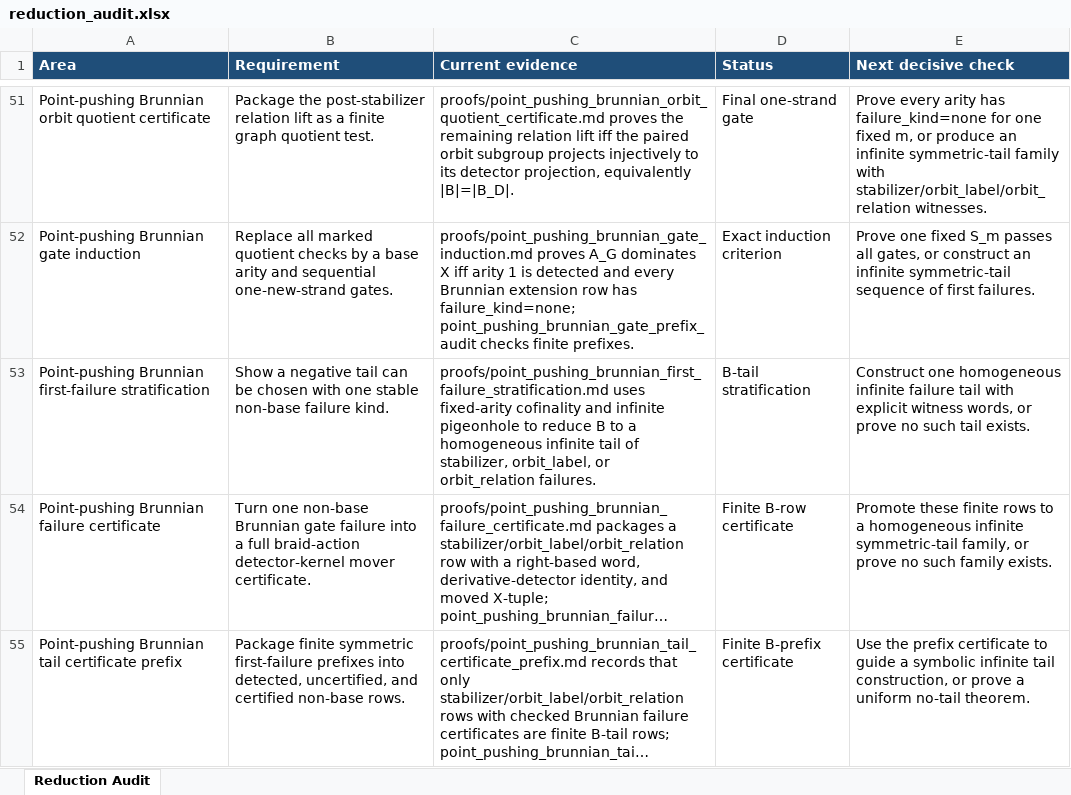
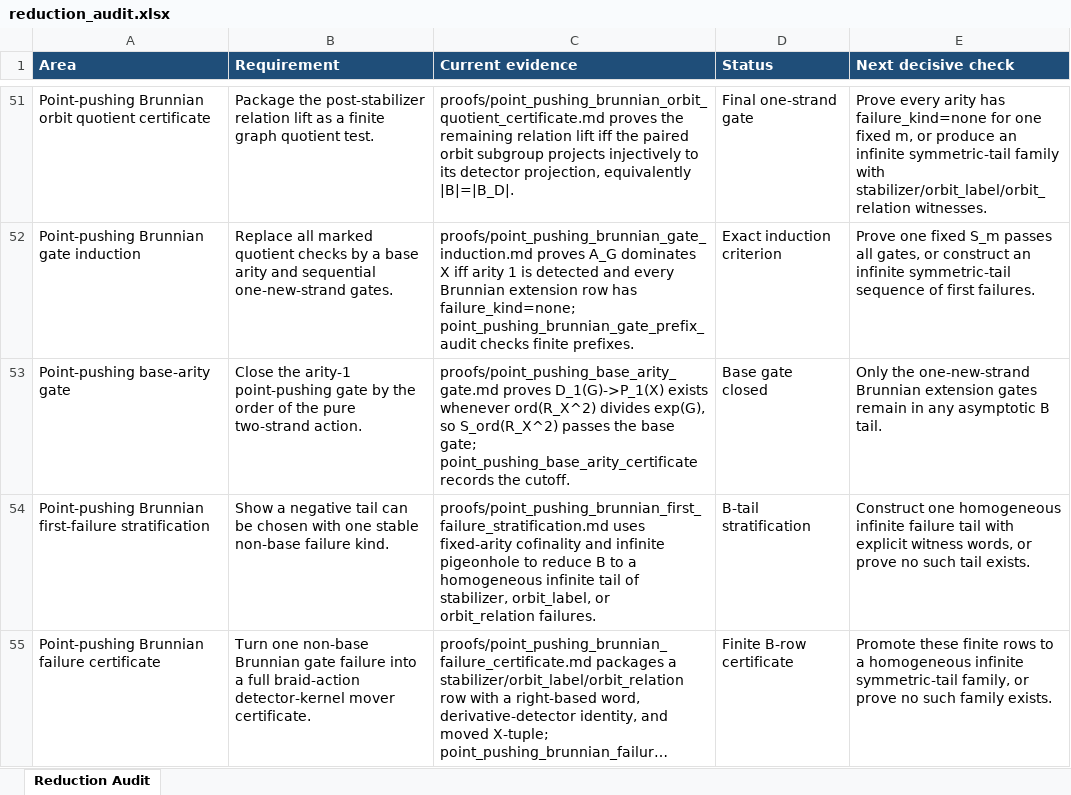
Before and after one commit to alexrudimer-boop/sawin, an Excel workbook: tables/reduction_audit.xlsx, sheet Reduction Audit, drawn as a sheet; only a part is shown, gaps mark what is left out; the shorter side is filled out with more unchanged rows; long unchanged cells end in …; values as stored, in another font and other column widths than the file's, no borders; conditional formats not drawn; the diff names each change by its address in the sheet, - before the commit and + after, or states it on an @@ line.

Commit message:
Close point-pushing base arity gate

```diff
--- a/tables/reduction_audit.xlsx (sheet Reduction Audit)
+++ b/tables/reduction_audit.xlsx (sheet Reduction Audit)
+row 53: Point-pushing base-arity gate | Close the arity-1 point-pushing gate by the order of the pure two-strand action. | proofs/point_pushing_base_arity_gate.md proves D_1(G)->P_1(X) exists whenever ord(R_X^2) divides exp(G), so S_ord(R_X^2) passes the base gate; point_pushing_base_arity_certificate records the cutoff. | Base gate closed | Only the one-new-strand Brunnian extension gates remain in any asymptotic B tail.
```
Also changed, not shown: 8 other files.
